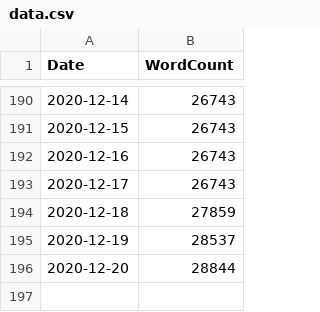
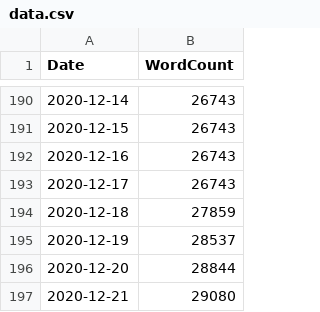
Before and after one commit to Dash83/ThesisMeter, a CSV file: data.csv, drawn as a sheet; only a part is shown, gaps mark what is left out.

Commit message:
Daily data update

```diff
--- a/data.csv
+++ b/data.csv
@@ -196 +196,2 @@ Date,WordCount
 2020-12-20,28844
+2020-12-21,29080
```
Also changed, not shown: 1 other file.
